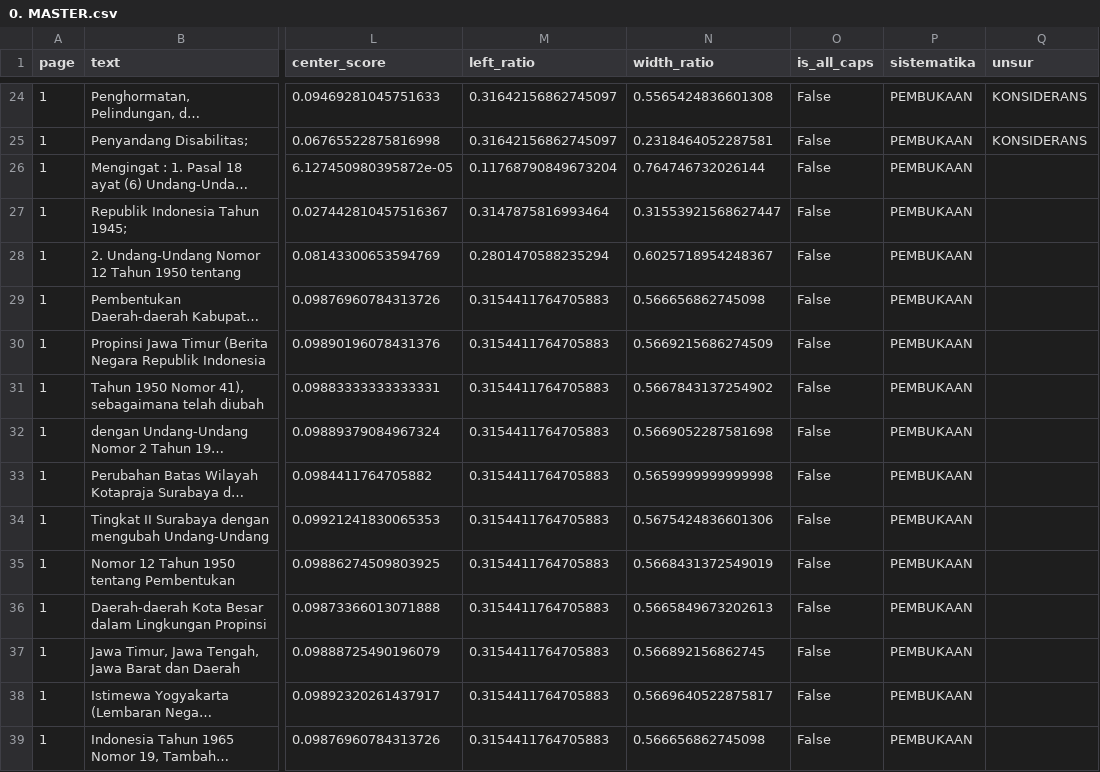
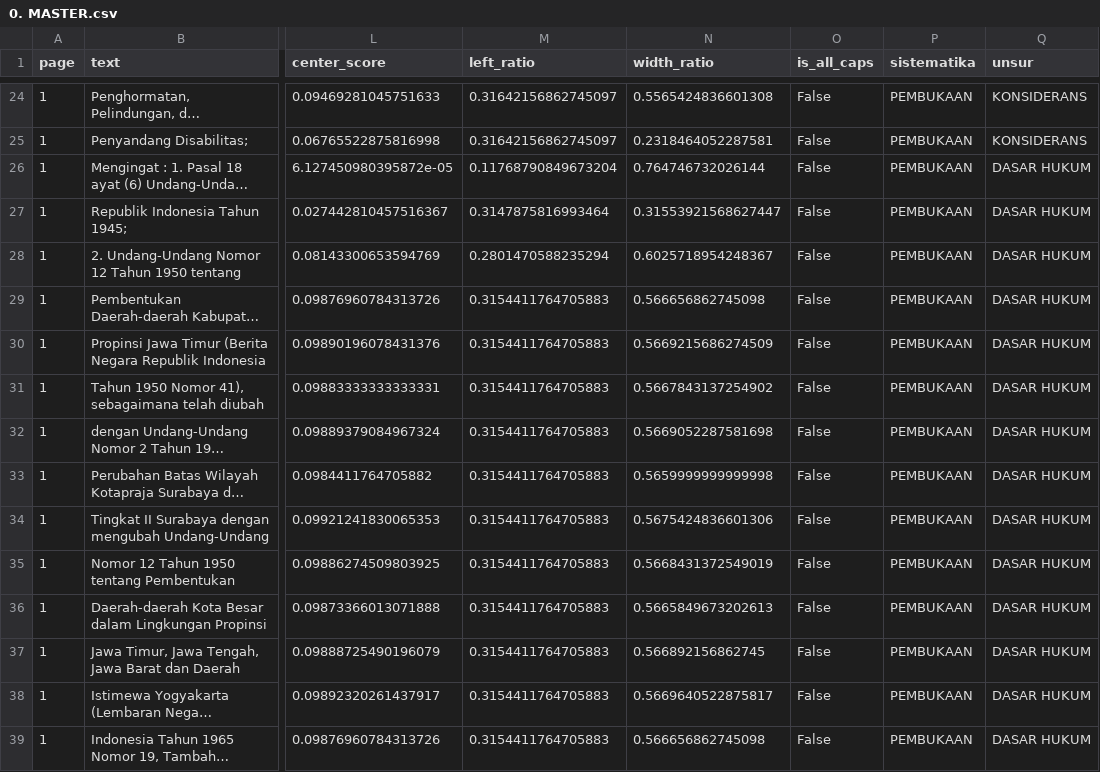
Before and after one commit to smallest87/PDF-Layout-Intelligence, a CSV file: data/processed/2025_Peraturan-Daerah-Kabupaten-Malang_Nomor-2_Penghormatan-Perlindungan-dan-Pemenuhan-Hak-Penyandang-Disabiltas/0. MASTER.csv, drawn as a sheet; only a part is shown, gaps mark what is left out; long unchanged cells end in …; the diff covers the shown part only; the diff names each change by its address in the sheet, - before the commit and + after, or states it on an @@ line.

```diff
--- a/data/processed/2025_Peraturan-Daerah-Kabupaten-Malang_Nomor-2_Penghormatan-Perlindungan-dan-Pemenuhan-Hak-Penyandang-Disabiltas/0. MASTER.csv
+++ b/data/processed/2025_Peraturan-Daerah-Kabupaten-Malang_Nomor-2_Penghormatan-Perlindungan-dan-Pemenuhan-Hak-Penyandang-Disabiltas/0. MASTER.csv
-Q26:Q39 (unsur): (empty)
+Q26:Q39 (unsur): DASAR HUKUM
```
Also changed, not shown: 60 edited cells elsewhere in this file, 1 other file.
